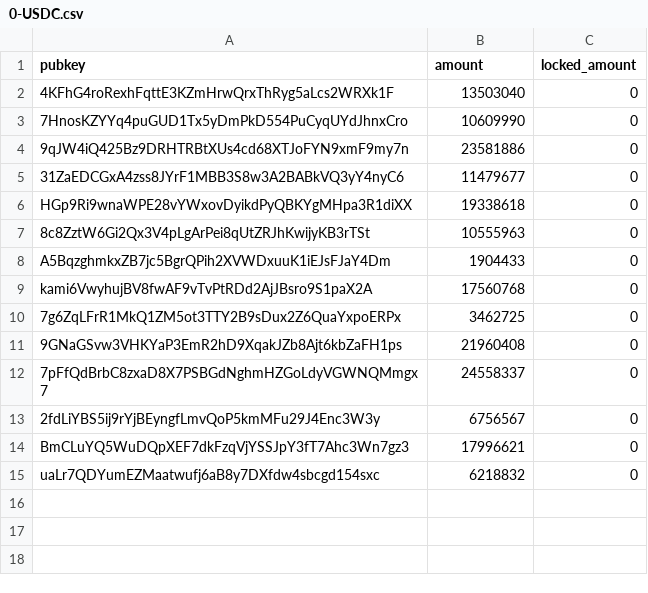
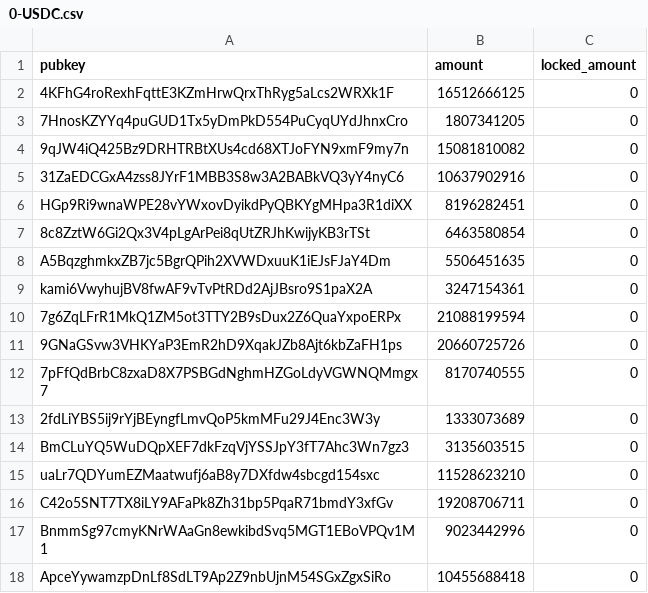
Before and after one commit to velocity-exchange/multi-distributor, a CSV file: scripts/deploy-merkle-trees/data/if-csv/devnet/0-USDC.csv, drawn as a sheet; the diff names each change by its address in the sheet, - before the commit and + after, or states it on an @@ line.

```diff
--- a/scripts/deploy-merkle-trees/data/if-csv/devnet/0-USDC.csv
+++ b/scripts/deploy-merkle-trees/data/if-csv/devnet/0-USDC.csv
-B2 (amount): 13503040
+B2 (amount): 16512666125
-B3 (amount): 10609990
+B3 (amount): 1807341205
-B4 (amount): 23581886
+B4 (amount): 15081810082
-B5 (amount): 11479677
+B5 (amount): 10637902916
-B6 (amount): 19338618
+B6 (amount): 8196282451
-B7 (amount): 10555963
+B7 (amount): 6463580854
-B8 (amount): 1904433
+B8 (amount): 5506451635
-B9 (amount): 17560768
+B9 (amount): 3247154361
-B10 (amount): 3462725
+B10 (amount): 21088199594
-B11 (amount): 21960408
+B11 (amount): 20660725726
-B12 (amount): 24558337
+B12 (amount): 8170740555
-B13 (amount): 6756567
+B13 (amount): 1333073689
-B14 (amount): 17996621
+B14 (amount): 3135603515
-B15 (amount): 6218832
+B15 (amount): 11528623210
+row 16: C42o5SNT7TX8iLY9AFaPk8Zh31bp5PqaR71bmdY3xfGv | 19208706711 | 0
+row 17: BnmmSg97cmyKNrWAaGn8ewkibdSvq5MGT1EBoVPQv1M1 | 9023442996 | 0
+row 18: ApceYywamzpDnLf8SdLT9Ap2Z9nbUjnM54SGxZgxSiRo | 10455688418 | 0
```
Also changed, not shown: scripts/deploy-merkle-trees/data/dfx-csv/devnet/dfx.csv, scripts/deploy-merkle-trees/data/if-csv/devnet/3-wBTC.csv, 47 other files.
